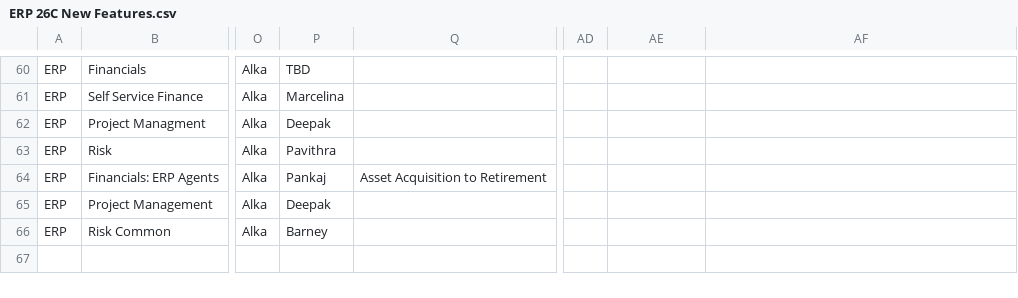
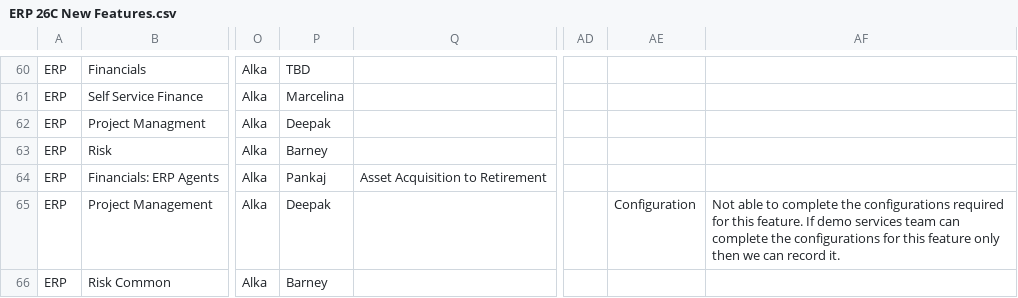
Before and after one commit to pavithraguruprasadb-maker/26C-New-Features-Dashboard, a CSV file: ERP 26C New Features.csv, drawn as a sheet; only a part is shown, gaps mark what is left out; the diff covers the shown part only; the diff names each change by its address in the sheet, - before the commit and + after, or states it on an @@ line.

```diff
--- a/ERP 26C New Features.csv
+++ b/ERP 26C New Features.csv
-P63: Pavithra
+P63: Barney
-AE65: (empty)
+AE65: Configuration
-AF65: (empty)
+AF65: Not able to complete the configurations required for this feature. If demo services team can complete the configurations for this feature only then we can record it.
```
Also changed, not shown: 33 edited cells elsewhere in this file.
